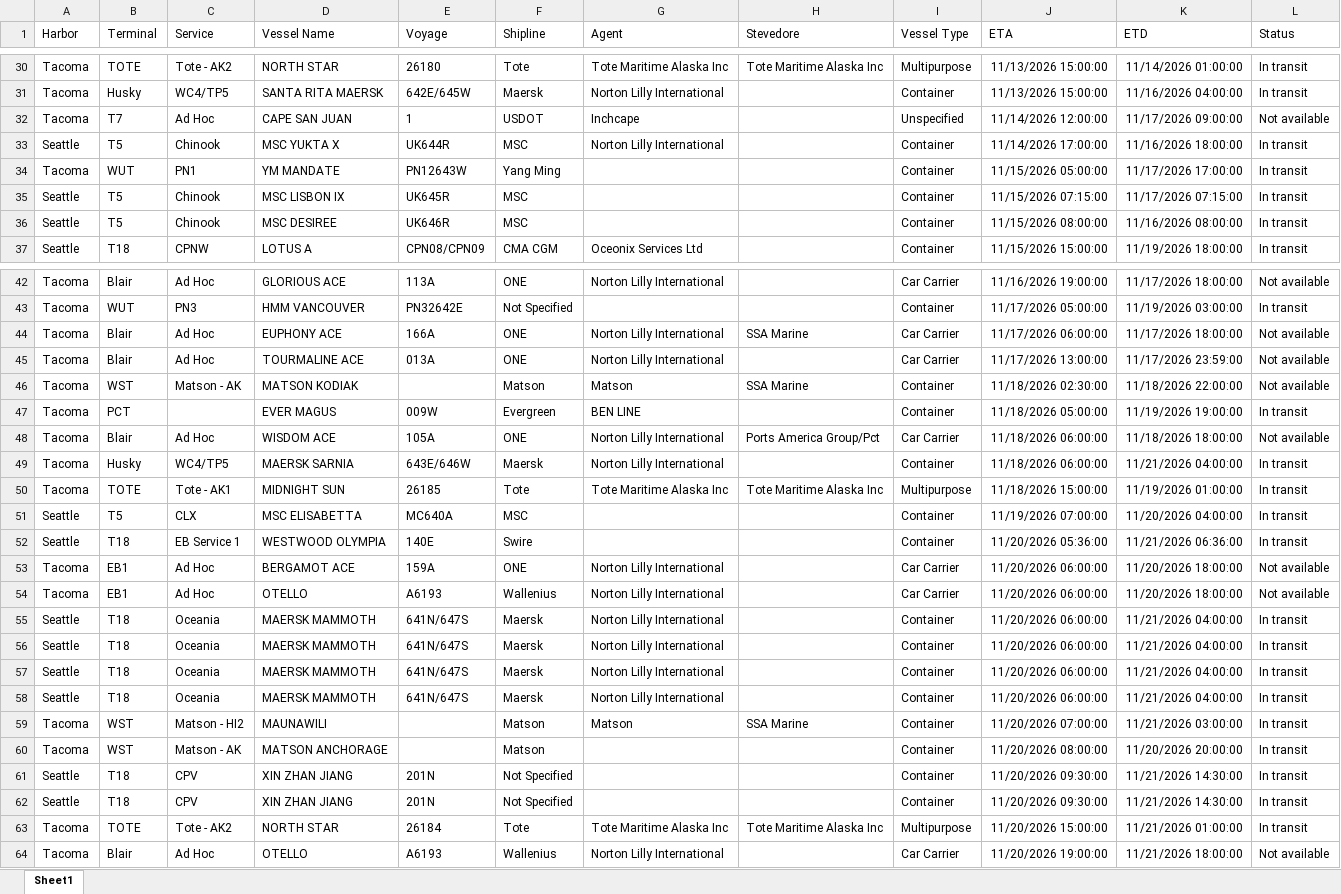
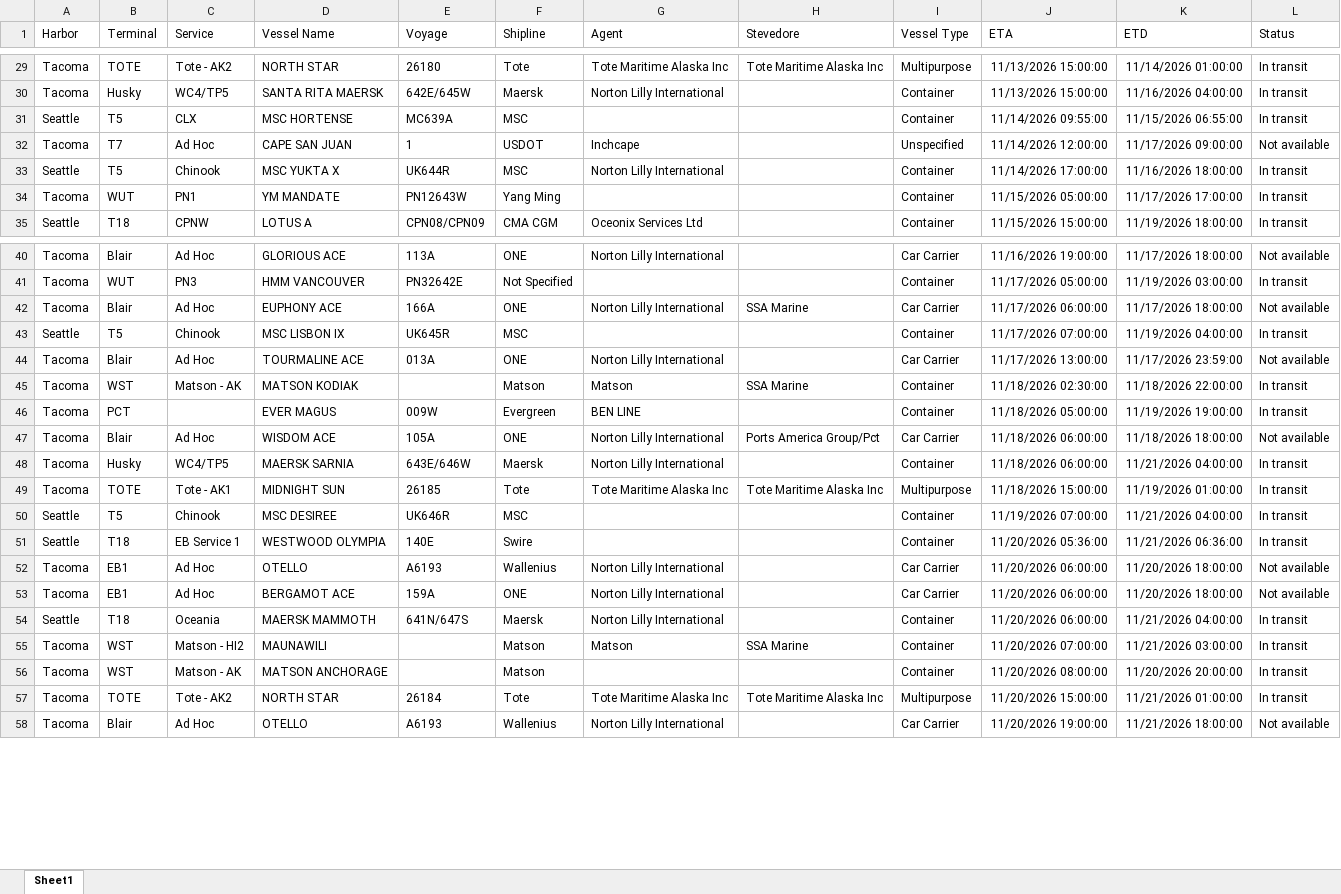
Before and after one commit to TheJoe1990/Ilwu, an Excel workbook: data/vessels/2026-11-09.xlsx, sheet Sheet1, drawn as a sheet; only a part is shown, gaps mark what is left out; values as stored, in another font and other column widths than the file's, no borders; table styles not drawn; removed rows and columns are numbered as before the commit, all else as after; the diff covers the shown part only; the diff names each change by its address in the sheet, - before the commit and + after, or states it on an @@ line.

```diff
--- a/data/vessels/2026-11-09.xlsx (sheet Sheet1)
+++ b/data/vessels/2026-11-09.xlsx (sheet Sheet1)
+row 31: Seattle | T5 | CLX | MSC HORTENSE | MC639A | MSC |  |  | Container | 11/14/2026 09:55:00 | 11/15/2026 06:55:00 | In transit
-row 35: Seattle | T5 | Chinook | MSC LISBON IX | UK645R | MSC |  |  | Container | 11/15/2026 07:15:00 | 11/17/2026 07:15:00 | In transit
-row 36: Seattle | T5 | Chinook | MSC DESIREE | UK646R | MSC |  |  | Container | 11/15/2026 08:00:00 | 11/16/2026 08:00:00 | In transit
+row 43: Seattle | T5 | Chinook | MSC LISBON IX | UK645R | MSC |  |  | Container | 11/17/2026 07:00:00 | 11/19/2026 04:00:00 | In transit
-L45 (Status): Not available
+L45 (Status): In transit
-C50 (Service): CLX
+C50 (Service): Chinook
-D50 (Vessel Name): MSC ELISABETTA
+D50 (Vessel Name): MSC DESIREE
-E50 (Voyage): MC640A
+E50 (Voyage): UK646R
-K50 (ETD): 11/20/2026 04:00:00
+K50 (ETD): 11/21/2026 04:00:00
@@ row 54 moved to row 52: Tacoma @@
-row 55: Seattle | T18 | Oceania | MAERSK MAMMOTH | 641N/647S | Maersk | Norton Lilly International |  | Container | 11/20/2026 06:00:00 | 11/21/2026 04:00:00 | In transit
-row 56: Seattle | T18 | Oceania | MAERSK MAMMOTH | 641N/647S | Maersk | Norton Lilly International |  | Container | 11/20/2026 06:00:00 | 11/21/2026 04:00:00 | In transit
-row 57: Seattle | T18 | Oceania | MAERSK MAMMOTH | 641N/647S | Maersk | Norton Lilly International |  | Container | 11/20/2026 06:00:00 | 11/21/2026 04:00:00 | In transit
-row 61: Seattle | T18 | CPV | XIN ZHAN JIANG | 201N | Not Specified |  |  | Container | 11/20/2026 09:30:00 | 11/21/2026 14:30:00 | In transit
-row 62: Seattle | T18 | CPV | XIN ZHAN JIANG | 201N | Not Specified |  |  | Container | 11/20/2026 09:30:00 | 11/21/2026 14:30:00 | In transit
```
Also changed, not shown: 4 added rows, 4 removed rows and 7 edited cells elsewhere in this sheet, 5 other files.
